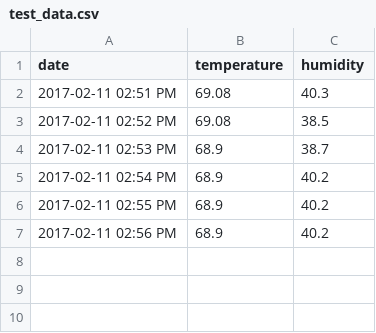
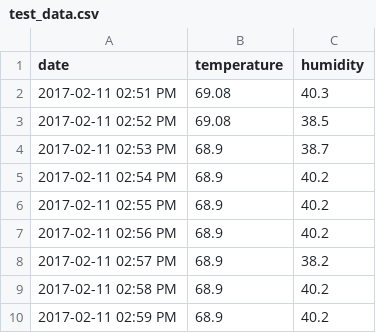
Before and after one commit to newshackaz/sensorkit, a CSV file: putting_it_together/temp_humidity/test_data.csv, drawn as a sheet.

Commit message:
up to date

```diff
--- a/putting_it_together/temp_humidity/test_data.csv
+++ b/putting_it_together/temp_humidity/test_data.csv
@@ -7 +7,4 @@ date,temperature,humidity
 2017-02-11 02:56 PM,68.9,40.2
+2017-02-11 02:57 PM,68.9,38.2
+2017-02-11 02:58 PM,68.9,40.2
+2017-02-11 02:59 PM,68.9,40.2
```
